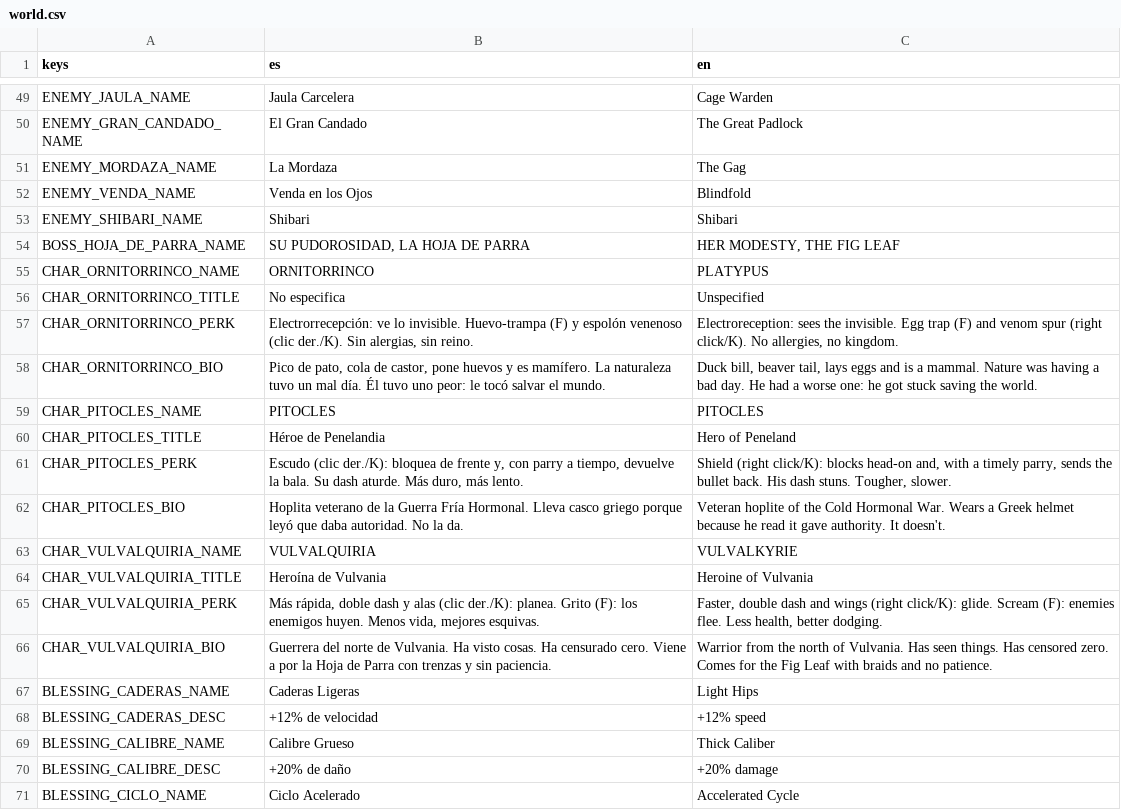
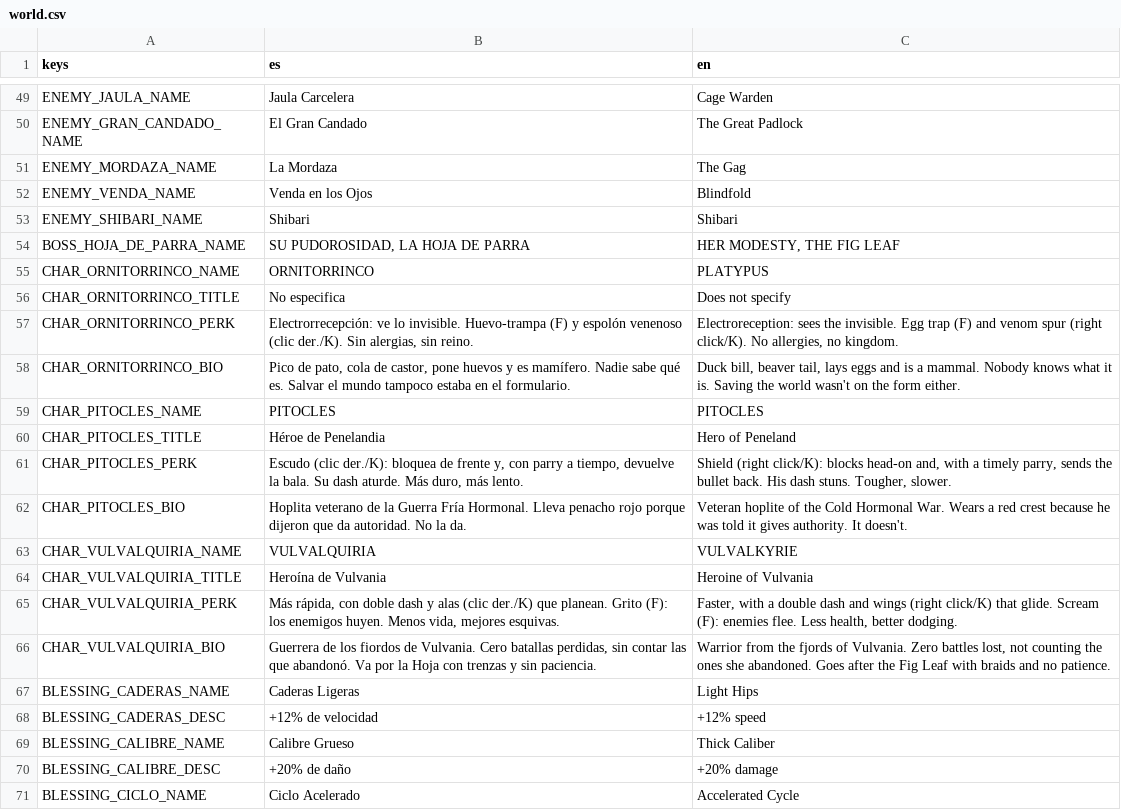
Before and after one commit to Vanne11/soul_knight, a CSV file: locale/world.csv, drawn as a sheet; only a part is shown, gaps mark what is left out.

```diff
--- a/locale/world.csv
+++ b/locale/world.csv
@@ -55,5 +55,5 @@ BOSS_HOJA_DE_PARRA_NAME,"SU PUDOROSIDAD, LA HOJA DE PARRA","HER MODESTY, THE FIG
 CHAR_ORNITORRINCO_NAME,ORNITORRINCO,PLATYPUS
-CHAR_ORNITORRINCO_TITLE,No especifica,Unspecified
+CHAR_ORNITORRINCO_TITLE,No especifica,Does not specify
 CHAR_ORNITORRINCO_PERK,"Electrorrecepción: ve lo invisible. Huevo-trampa (F) y espolón venenoso (clic der./K). Sin alergias, sin reino.","Electroreception: sees the invisible. Egg trap (F) and venom spur (right click/K). No allergies, no kingdom."
-CHAR_ORNITORRINCO_BIO,"Pico de pato, cola de castor, pone huevos y es mamífero. La naturaleza tuvo un mal día. Él tuvo uno peor: le tocó salvar el mundo.","Duck bill, beaver tail, lays eggs and is a mammal. Nature was having a bad day. He had a worse one: he got stuck saving the world."
+CHAR_ORNITORRINCO_BIO,"Pico de pato, cola de castor, pone huevos y es mamífero. Nadie sabe qué es. Salvar el mundo tampoco estaba en el formulario.","Duck bill, beaver tail, lays eggs and is a mammal. Nobody knows what it is. Saving the world wasn't on the form either."
 CHAR_PITOCLES_NAME,PITOCLES,PITOCLES
@@ -61,7 +61,7 @@ CHAR_PITOCLES_TITLE,Héroe de Penelandia,Hero of Peneland
 CHAR_PITOCLES_PERK,"Escudo (clic der./K): bloquea de frente y, con parry a tiempo, devuelve la bala. Su dash aturde. Más duro, más lento.","Shield (right click/K): blocks head-on and, with a timely parry, sends the bullet back. His dash stuns. Tougher, slower."
-CHAR_PITOCLES_BIO,Hoplita veterano de la Guerra Fría Hormonal. Lleva casco griego porque leyó que daba autoridad. No la da.,Veteran hoplite of the Cold Hormonal War. Wears a Greek helmet because he read it gave authority. It doesn't.
+CHAR_PITOCLES_BIO,Hoplita veterano de la Guerra Fría Hormonal. Lleva penacho rojo porque dijeron que da autoridad. No la da.,Veteran hoplite of the Cold Hormonal War. Wears a red crest because he was told it gives authority. It doesn't.
 CHAR_VULVALQUIRIA_NAME,VULVALQUIRIA,VULVALKYRIE
 CHAR_VULVALQUIRIA_TITLE,Heroína de Vulvania,Heroine of Vulvania
-CHAR_VULVALQUIRIA_PERK,"Más rápida, doble dash y alas (clic der./K): planea. Grito (F): los enemigos huyen. Menos vida, mejores esquivas.","Faster, double dash and wings (right click/K): glide. Scream (F): enemies flee. Less health, better dodging."
-CHAR_VULVALQUIRIA_BIO,Guerrera del norte de Vulvania. Ha visto cosas. Ha censurado cero. Viene a por la Hoja de Parra con trenzas y sin paciencia.,Warrior from the north of Vulvania. Has seen things. Has censored zero. Comes for the Fig Leaf with braids and no patience.
+CHAR_VULVALQUIRIA_PERK,"Más rápida, con doble dash y alas (clic der./K) que planean. Grito (F): los enemigos huyen. Menos vida, mejores esquivas.","Faster, with a double dash and wings (right click/K) that glide. Scream (F): enemies flee. Less health, better dodging."
+CHAR_VULVALQUIRIA_BIO,"Guerrera de los fiordos de Vulvania. Cero batallas perdidas, sin contar las que abandonó. Va por la Hoja con trenzas y sin paciencia.","Warrior from the fjords of Vulvania. Zero battles lost, not counting the ones she abandoned. Goes after the Fig Leaf with braids and no patience."
 BLESSING_CADERAS_NAME,Caderas Ligeras,Light Hips
```
Also changed, not shown: locale/censura.csv, locale/ui.csv, 2 other files.
